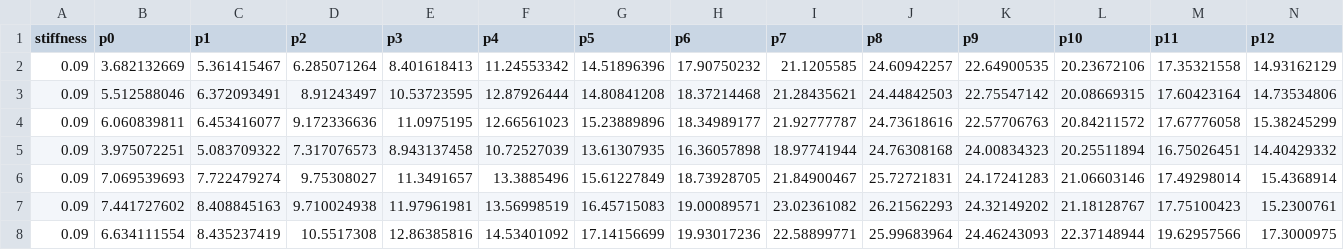
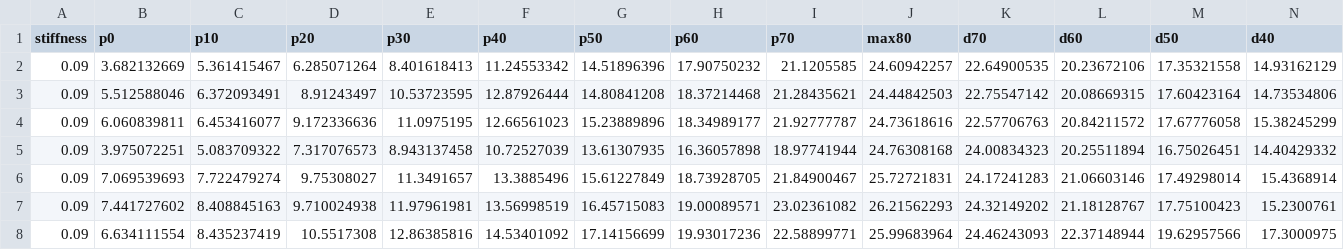
Before and after one commit to Fuko-Matsunaga/joint-stiffness-estimation-experiment-using-dummy-fingers, a CSV file: large size/DIP.csv, drawn as a sheet; only a part is shown; the diff covers the shown part only; the diff names each change by its address in the sheet, - before the commit and + after, or states it on an @@ line.

Commit message:
Update DIP.csv

```diff
--- a/large size/DIP.csv
+++ b/large size/DIP.csv
-C1: p1
+C1: p10
-D1: p2
+D1: p20
-E1: p3
+E1: p30
-F1: p4
+F1: p40
-G1: p5
+G1: p50
-H1: p6
+H1: p60
-I1: p7
+I1: p70
-J1: p8
+J1: max80
-K1: p9
+K1: d70
-L1: p10
+L1: d60
-M1: p11
+M1: d50
-N1: p12
+N1: d40
```
Also changed, not shown: 4 edited cells elsewhere in this file.
